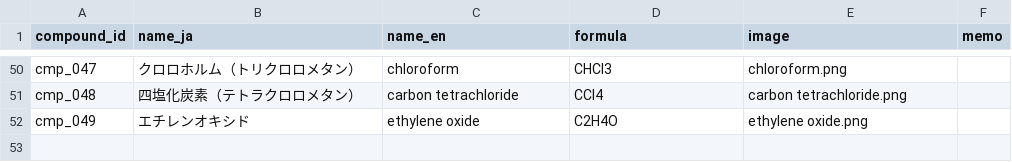
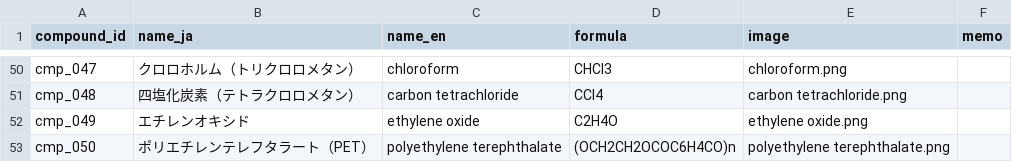
Before and after one commit to milcoco87-cpu/organic-chemistry-app, a CSV file: compounds.csv, drawn as a sheet; only a part is shown, gaps mark what is left out.

Commit message:
Register compound cmp_050

```diff
--- a/compounds.csv
+++ b/compounds.csv
@@ -52 +52,2 @@ cmp_048,四塩化炭素（テトラクロロメタン）,carbon tetrachloride,CC
 cmp_049,エチレンオキシド,ethylene oxide,C2H4O,ethylene oxide.png,
+cmp_050,ポリエチレンテレフタラート（PET）,polyethylene terephthalate,(OCH2CH2OCOC6H4CO)n,polyethylene terephthalate.png,
```
Also changed, not shown: 1 other file.
